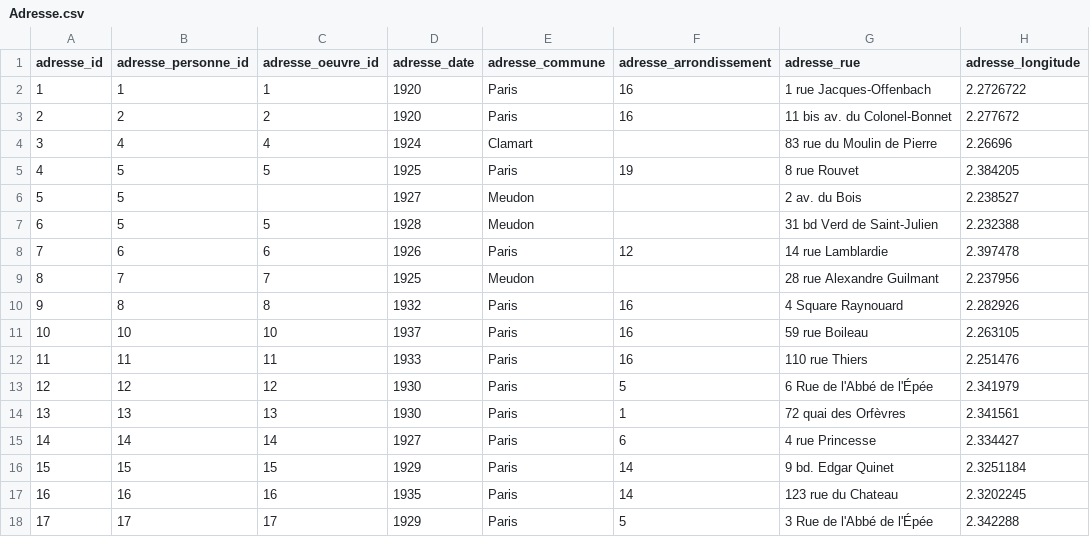
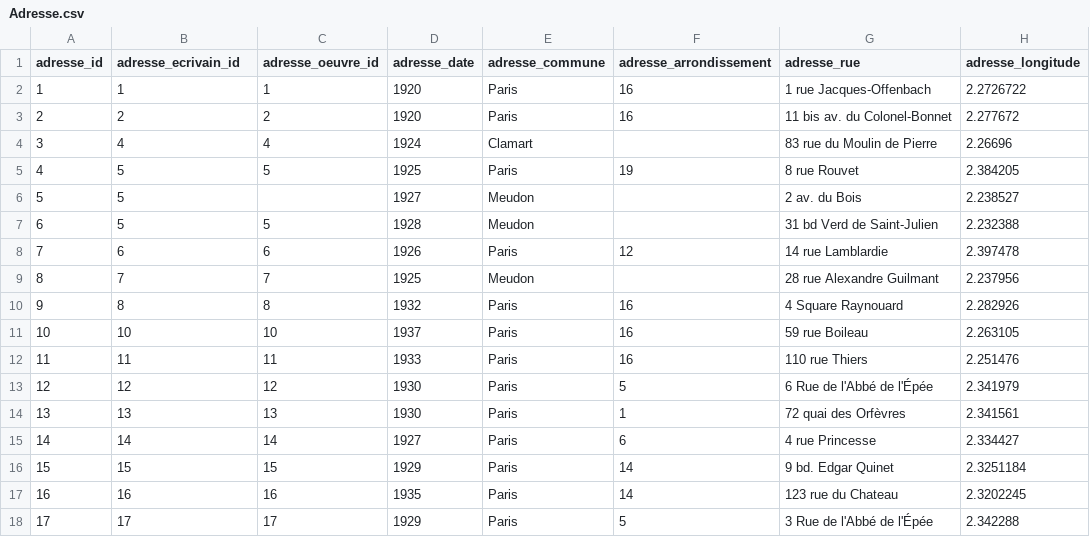
Before and after one commit to kristinkonstantinova/Projet-Python-ThesauRusse, a CSV file: Adresse.csv, drawn as a sheet; only a part is shown; the diff names each change by its address in the sheet, - before the commit and + after, or states it on an @@ line.

```diff
--- a/Adresse.csv
+++ b/Adresse.csv
-B1: adresse_personne_id
+B1: adresse_ecrivain_id
```
Also changed, not shown: Ecrivain.csv, Oeuvre.csv, 38 other files.
